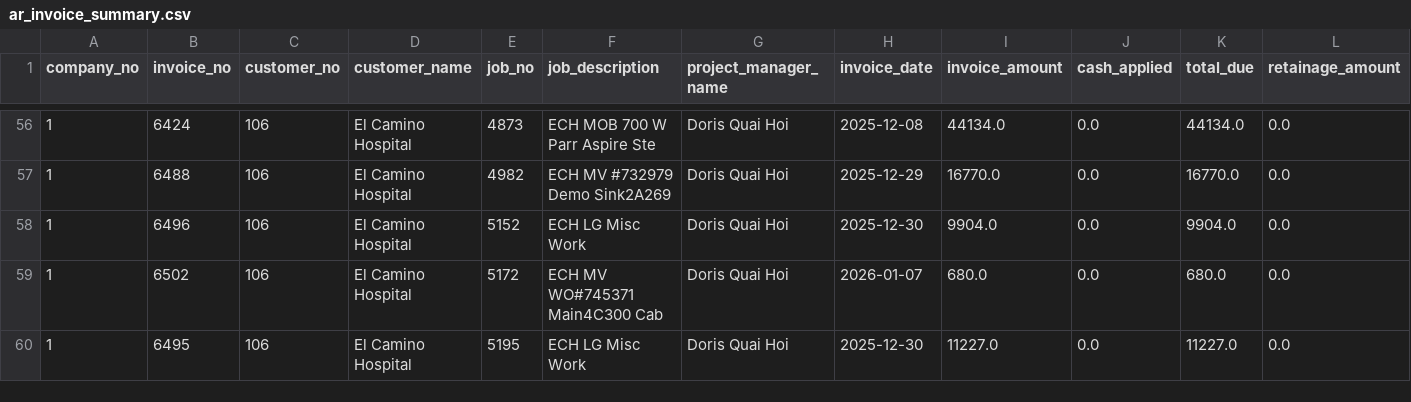
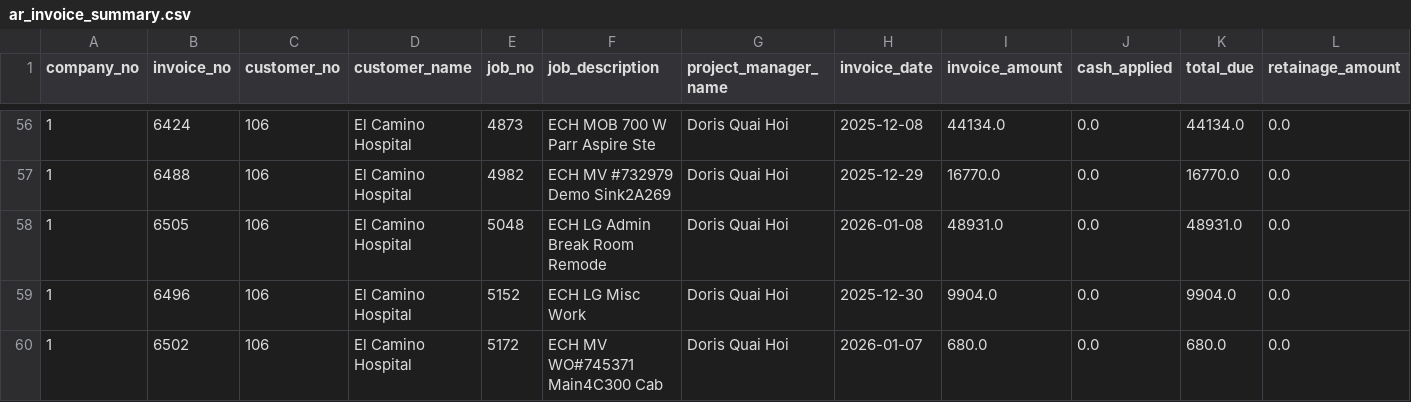
Before and after one commit to josh987123/ftg-foundation-data, a CSV file: data/ar_invoice_summary.csv, drawn as a sheet; only a part is shown, gaps mark what is left out; the shorter side is filled out with more unchanged rows; rows hold the shown columns only; the diff names each change by its address in the sheet, - before the commit and + after, or states it on an @@ line.

```diff
--- a/data/ar_invoice_summary.csv
+++ b/data/ar_invoice_summary.csv
+row 58: 1 | 6505 | 106 | El Camino Hospital | 5048 | ECH LG Admin Break Room Remode | Doris Quai Hoi | 2026-01-08 | 48931.0 | 0.0 | 48931.0 | 0.0
```
Also changed, not shown: data/gl_history.csv, data/gl_history_all.csv, 15 other files.
